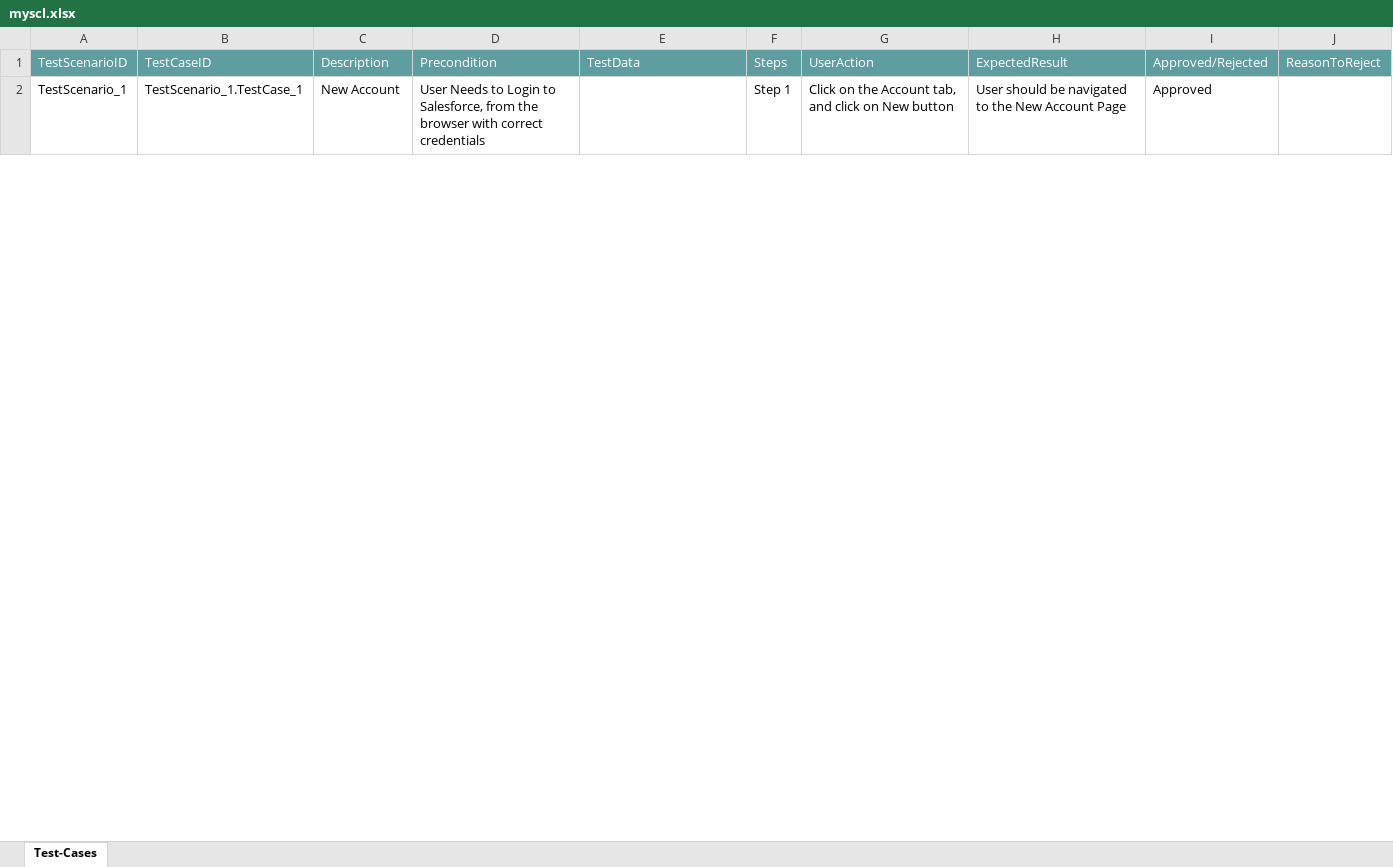
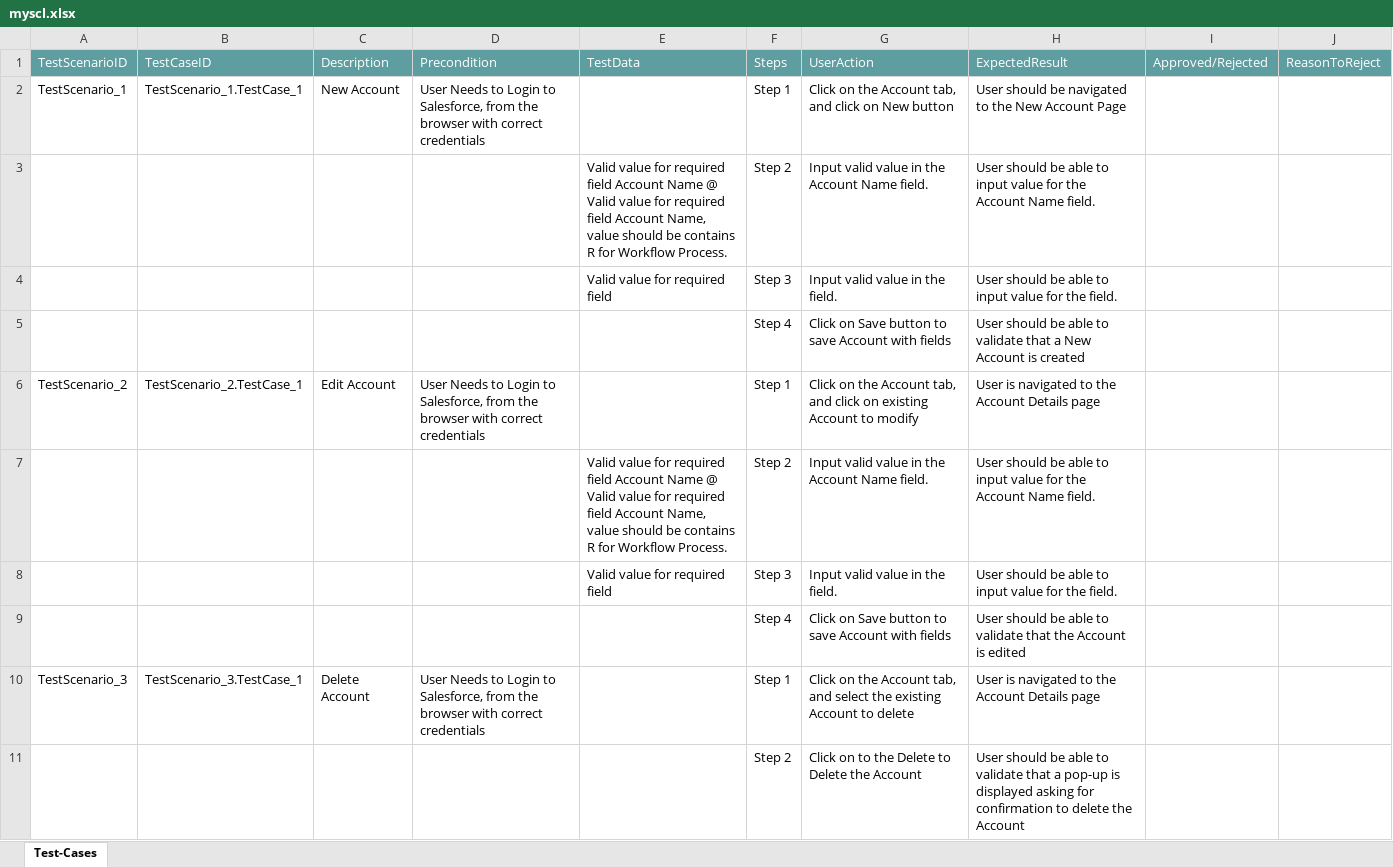
Before and after one commit to ShaikMohamedIrfan/Radhika, an Excel workbook: myscl.xlsx, sheet Test-Cases, drawn as a sheet; only a part is shown; values as stored, in another font and other column widths than the file's, no borders; table styles not drawn; the diff covers the shown part only; the diff names each change by its address in the sheet, - before the commit and + after, or states it on an @@ line.

Commit message:
Initial Commit for Verification of Test cases

```diff
--- a/myscl.xlsx (sheet Test-Cases)
+++ b/myscl.xlsx (sheet Test-Cases)
-I2: Approved
+I2: (empty)
+row 3:  |  |  |  | Valid value for required field Account Name @ Valid value for required field Account Name, value should be contains R for Workflow Process. | Step 2 | Input valid value in the Account Name field. | User should be able to input value for the Account Name field.
@@ row 4 unhidden:  |  |  |  | Valid value for required field | Step 3 | Input valid value in the field. | User should be able to input value for the field. @@
@@ row 5 unhidden:  |  |  |  |  | Step 4 | Click on Save button to save Account with fields | User should be able to validate that a New Account is created @@
+row 6: TestScenario_2 | TestScenario_2.TestCase_1 | Edit Account | User Needs to Login to Salesforce, from the browser with correct credentials |  | Step 1 | Click on the Account tab, and click on existing Account to modify | User is navigated to the Account Details page
+row 7:  |  |  |  | Valid value for required field Account Name @ Valid value for required field Account Name, value should be contains R for Workflow Process. | Step 2 | Input valid value in the Account Name field. | User should be able to input value for the Account Name field.
@@ row 8 unhidden:  |  |  |  | Valid value for required field | Step 3 | Input valid value in the field. | User should be able to input value for the field. @@
@@ row 9 unhidden:  |  |  |  |  | Step 4 | Click on Save button to save Account with fields | User should be able to validate that the Account is edited @@
+row 10: TestScenario_3 | TestScenario_3.TestCase_1 | Delete Account | User Needs to Login to Salesforce, from the browser with correct credentials |  | Step 1 | Click on the Account tab, and select the existing Account to delete | User is navigated to the Account Details page
@@ row 11 unhidden:  |  |  |  |  | Step 2 | Click on to the Delete to Delete the Account | User should be able to validate that a pop-up is displayed asking for confirmation to delete the Account @@
```
Also changed, not shown: 3 added rows, 16 hidden or unhidden rows and 3 edited cells elsewhere in this sheet.
